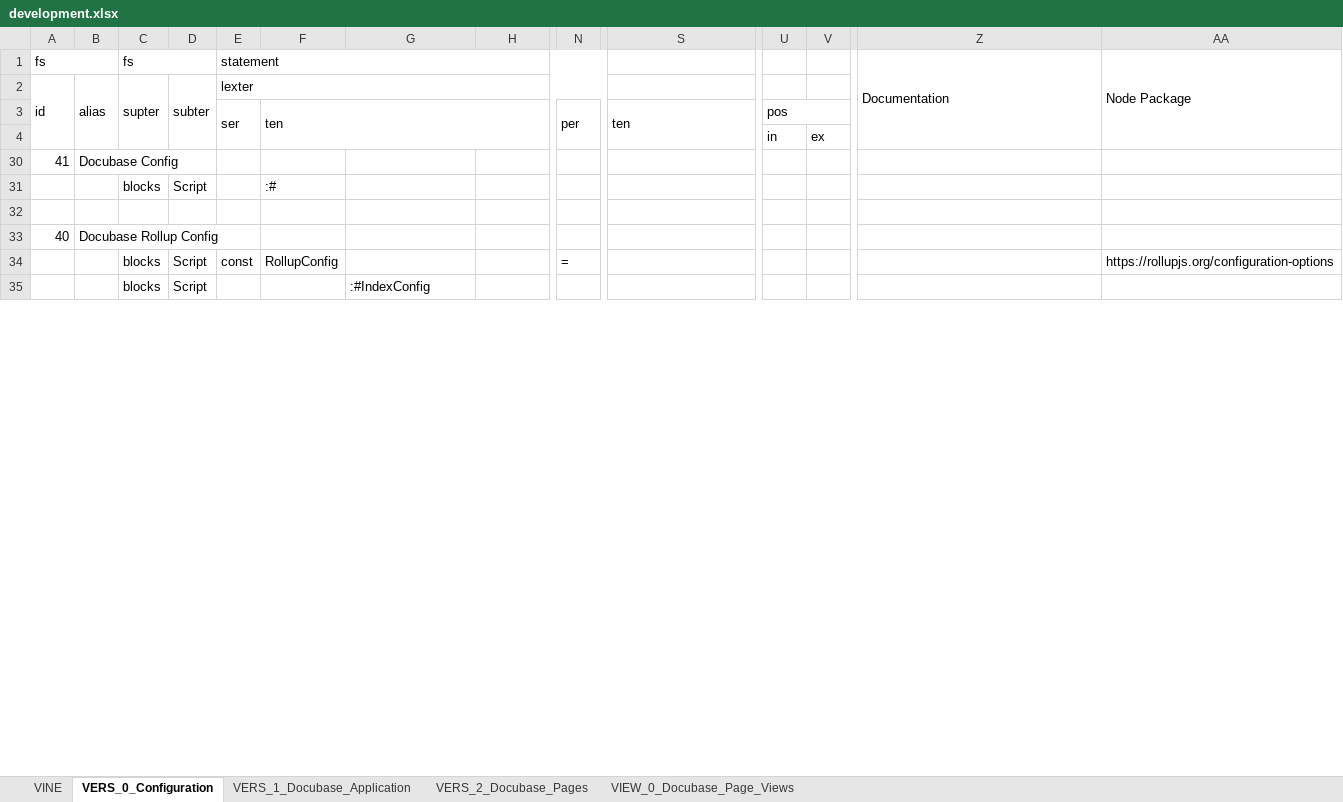
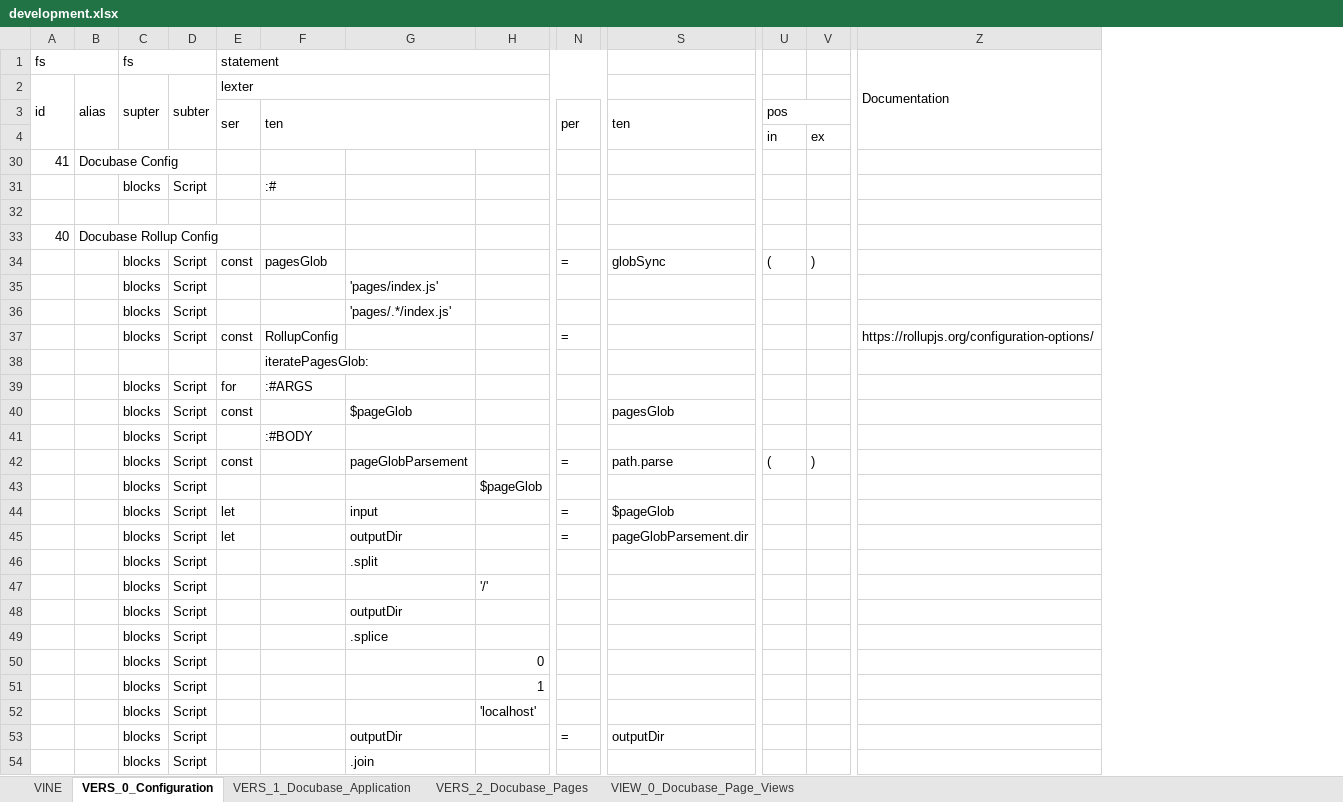
Before and after one commit to thomaspatrickwelborn/Digital-Flux-Capacitor, an Excel workbook: demonstrament/projects/001/development.xlsx, sheet VERS_0_Configuration, drawn as a sheet; only a part is shown, gaps mark what is left out; values as stored, in another font and other column widths than the file's, no cell formats; removed rows and columns are numbered as before the commit, all else as after; rows hold the shown columns only; the diff covers the shown part only; the diff names each change by its address in the sheet, - before the commit and + after, or states it on an @@ line.

```diff
--- a/demonstrament/projects/001/development.xlsx (sheet VERS_0_Configuration)
+++ b/demonstrament/projects/001/development.xlsx (sheet VERS_0_Configuration)
-column AA, rows 1-34: Node Package |  |  |  |  |  |  |  | https://rollupjs.org/configuration-options
+row 34:  |  | blocks | Script | const | pagesGlob |  |  | = | globSync | ( | )
+row 35:  |  | blocks | Script |  |  | 'pages/index.js'
+row 36:  |  | blocks | Script |  |  | 'pages/.*/index.js'
-Z37: (empty)
+Z37: https://rollupjs.org/configuration-options/
+row 38:  |  |  |  |  | iteratePagesGlob:
+row 39:  |  | blocks | Script | for | :#ARGS
+row 40:  |  | blocks | Script | const |  | $pageGlob |  |  | pagesGlob
-F41: (empty)
+F41: :#BODY
-G41: :#IndexConfig
+G41: (empty)
+row 42:  |  | blocks | Script | const |  | pageGlobParsement |  | = | path.parse | ( | )
+row 43:  |  | blocks | Script |  |  |  | $pageGlob
+row 44:  |  | blocks | Script | let |  | input |  | = | $pageGlob
+row 45:  |  | blocks | Script | let |  | outputDir |  | = | pageGlobParsement.dir
+row 46:  |  | blocks | Script |  |  | .split
+row 47:  |  | blocks | Script |  |  |  | '/'
+row 48:  |  | blocks | Script |  |  | outputDir
+row 49:  |  | blocks | Script |  |  | .splice
+row 50:  |  | blocks | Script |  |  |  | 0
+row 51:  |  | blocks | Script |  |  |  | 1
+row 52:  |  | blocks | Script |  |  |  | 'localhost'
+row 53:  |  | blocks | Script |  |  | outputDir |  | = | outputDir
+row 54:  |  | blocks | Script |  |  | .join
```
Also changed, not shown: 12 added rows elsewhere in this sheet, sheet VIEW_0_Docubase_Page_Views, sheet VINE, sheet VERS_2_Docubase_Pages, sheet VERS_1_Docubase_Application, cell formats, 11 other files.
